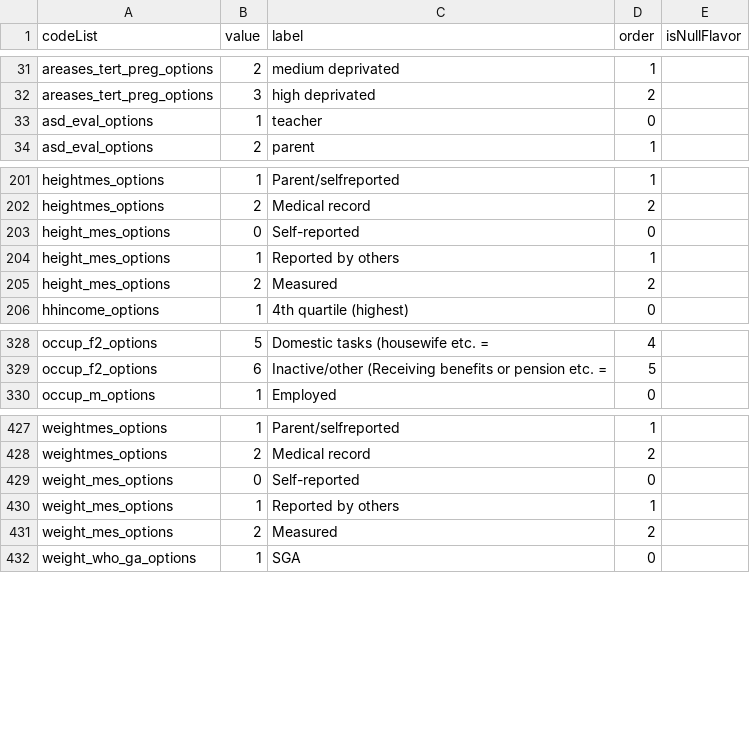
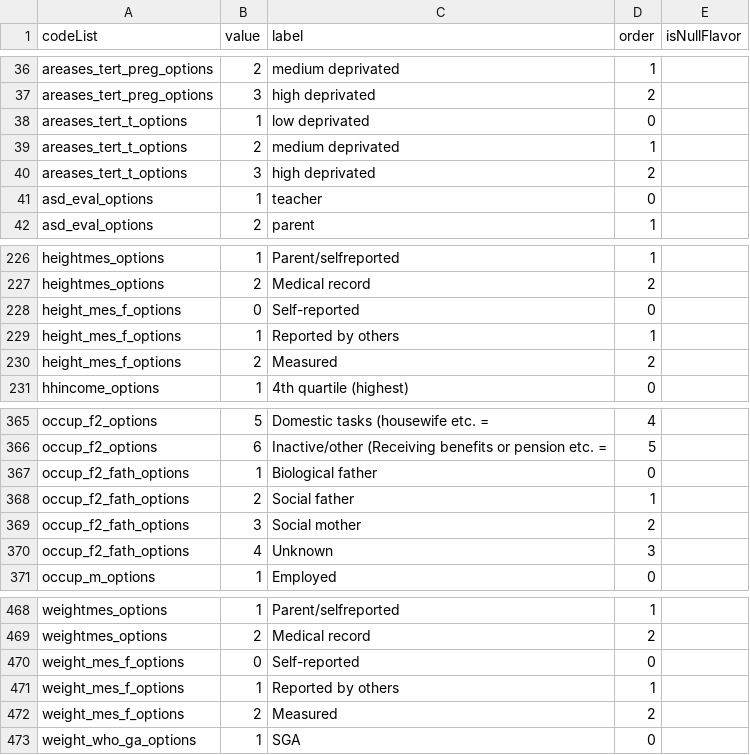
Before and after one commit to molgenis/molgenis-projects, a CSV file: remodel_lifecycle/src/Code.csv, drawn as a sheet; only a part is shown, gaps mark what is left out; the diff covers the shown part only.

```diff
--- a/remodel_lifecycle/src/Code.csv
+++ b/remodel_lifecycle/src/Code.csv
@@ -32,2 +37,5 @@ areases_tert_preg_options,2,medium deprivated,1,
 areases_tert_preg_options,3,high deprivated,2,
+areases_tert_t_options,1,low deprivated,0,
+areases_tert_t_options,2,medium deprivated,1,
+areases_tert_t_options,3,high deprivated,2,
 asd_eval_options,1,teacher,0,
@@ -202,5 +227,5 @@ heightmes_options,1,Parent/selfreported,1,
 heightmes_options,2,Medical record,2,
-height_mes_options,0,Self-reported,0,
-height_mes_options,1,Reported by others,1,
-height_mes_options,2,Measured,2,
+height_mes_f_options,0,Self-reported,0,
+height_mes_f_options,1,Reported by others,1,
+height_mes_f_options,2,Measured,2,
 hhincome_options,1,4th quartile (highest),0,
@@ -329,2 +366,6 @@ occup_f2_options,5,Domestic tasks (housewife etc. =,4,
 occup_f2_options,6,Inactive/other (Receiving benefits or pension etc. =,5,
+occup_f2_fath_options,1,Biological father,0,
+occup_f2_fath_options,2,Social father,1,
+occup_f2_fath_options,3,Social mother,2,
+occup_f2_fath_options,4,Unknown,3,
 occup_m_options,1,Employed,0,
@@ -428,5 +469,5 @@ weightmes_options,1,Parent/selfreported,1,
 weightmes_options,2,Medical record,2,
-weight_mes_options,0,Self-reported,0,
-weight_mes_options,1,Reported by others,1,
-weight_mes_options,2,Measured,2,
+weight_mes_f_options,0,Self-reported,0,
+weight_mes_f_options,1,Reported by others,1,
+weight_mes_f_options,2,Measured,2,
 weight_who_ga_options,1,SGA,0,
```
Also changed, not shown: 34 added rows and 1 edited cell elsewhere in this file, remodel_lifecycle/src/CodeList.csv, remodel_lifecycle/target/Formats.csv, 8 other files.
